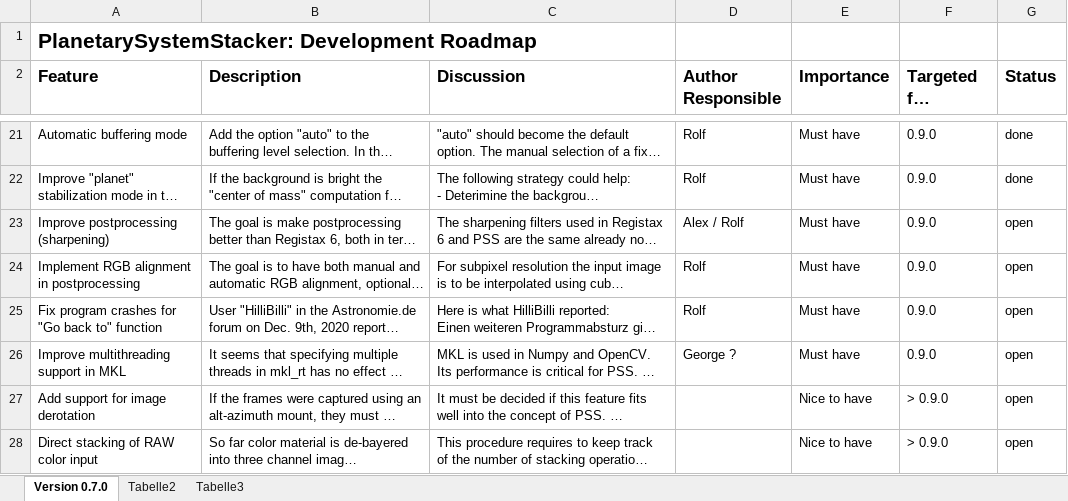
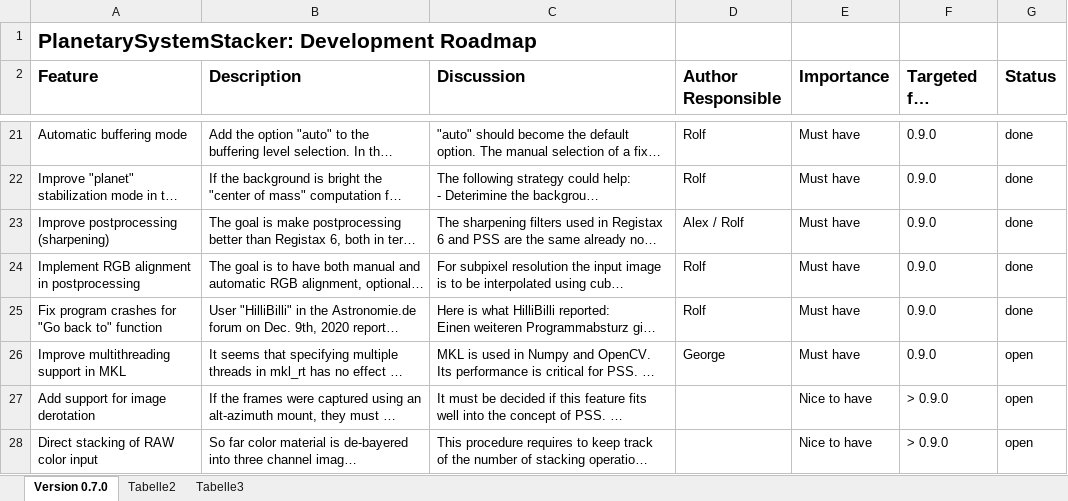
Before and after one commit to Rolf-Hempel/PlanetarySystemStacker, an Excel workbook: Documentation/Development_Roadmap.xlsx, sheet Version 0.7.0, drawn as a sheet; only a part is shown, gaps mark what is left out; long unchanged cells end in …; values as stored, in another font and other column widths than the file's, no borders; charts and pictures not drawn; the diff names each change by its address in the sheet, - before the commit and + after, or states it on an @@ line.

Commit message:
Roadmap updated

```diff
--- a/Documentation/Development_Roadmap.xlsx (sheet Version 0.7.0)
+++ b/Documentation/Development_Roadmap.xlsx (sheet Version 0.7.0)
-G23:G25 (Status): open
+G23:G25 (Status): done
-D26 (Author Responsible): George ?
+D26 (Author Responsible): George
```
